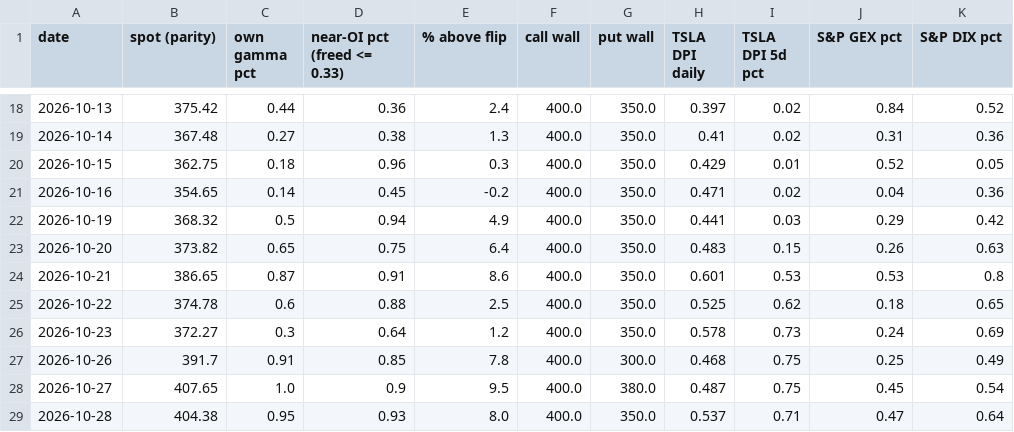
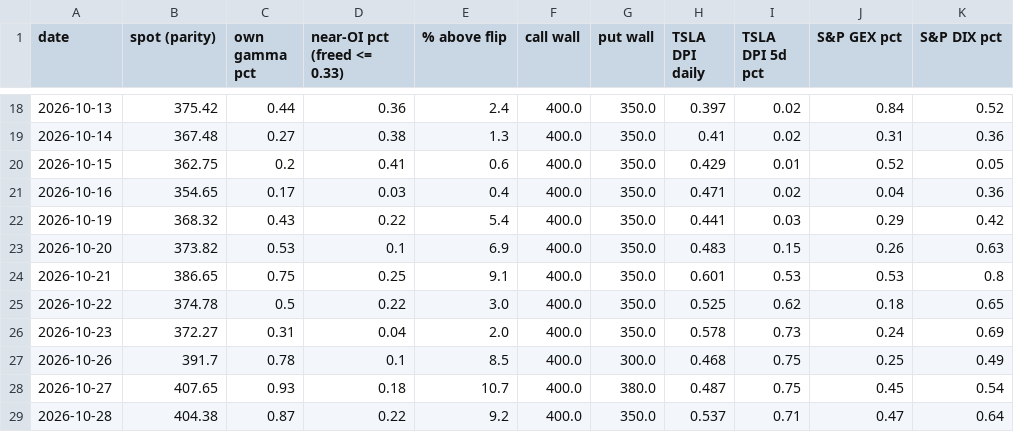
Before and after one commit to elmorshedy-del/Stock-market-testing-Claude-, a CSV file: research/agents/2026-11-02-live-read/out/tsla_cycle_oct.csv, drawn as a sheet; only a part is shown, gaps mark what is left out; the diff covers the shown part only.

```diff
--- a/research/agents/2026-11-02-live-read/out/tsla_cycle_oct.csv
+++ b/research/agents/2026-11-02-live-read/out/tsla_cycle_oct.csv
@@ -19,11 +19,11 @@ date,spot (parity),own gamma pct,near-OI pct (freed <= 0.33),% above flip,call w
 2026-10-14,367.48,0.27,0.38,1.3,400.0,350.0,0.41,0.02,0.31,0.36
-2026-10-15,362.75,0.18,0.96,0.3,400.0,350.0,0.429,0.01,0.52,0.05
-2026-10-16,354.65,0.14,0.45,-0.2,400.0,350.0,0.471,0.02,0.04,0.36
-2026-10-19,368.32,0.5,0.94,4.9,400.0,350.0,0.441,0.03,0.29,0.42
-2026-10-20,373.82,0.65,0.75,6.4,400.0,350.0,0.483,0.15,0.26,0.63
-2026-10-21,386.65,0.87,0.91,8.6,400.0,350.0,0.601,0.53,0.53,0.8
-2026-10-22,374.78,0.6,0.88,2.5,400.0,350.0,0.525,0.62,0.18,0.65
-2026-10-23,372.27,0.3,0.64,1.2,400.0,350.0,0.578,0.73,0.24,0.69
-2026-10-26,391.7,0.91,0.85,7.8,400.0,300.0,0.468,0.75,0.25,0.49
-2026-10-27,407.65,1.0,0.9,9.5,400.0,380.0,0.487,0.75,0.45,0.54
-2026-10-28,404.38,0.95,0.93,8.0,400.0,350.0,0.537,0.71,0.47,0.64
+2026-10-15,362.75,0.2,0.41,0.6,400.0,350.0,0.429,0.01,0.52,0.05
+2026-10-16,354.65,0.17,0.03,0.4,400.0,350.0,0.471,0.02,0.04,0.36
+2026-10-19,368.32,0.43,0.22,5.4,400.0,350.0,0.441,0.03,0.29,0.42
+2026-10-20,373.82,0.53,0.1,6.9,400.0,350.0,0.483,0.15,0.26,0.63
+2026-10-21,386.65,0.75,0.25,9.1,400.0,350.0,0.601,0.53,0.53,0.8
+2026-10-22,374.78,0.5,0.22,3.0,400.0,350.0,0.525,0.62,0.18,0.65
+2026-10-23,372.27,0.31,0.04,2.0,400.0,350.0,0.578,0.73,0.24,0.69
+2026-10-26,391.7,0.78,0.1,8.5,400.0,300.0,0.468,0.75,0.25,0.49
+2026-10-27,407.65,0.93,0.18,10.7,400.0,380.0,0.487,0.75,0.45,0.54
+2026-10-28,404.38,0.87,0.22,9.2,400.0,350.0,0.537,0.71,0.47,0.64
```
Also changed, not shown: 6 edited cells elsewhere in this file, 8 other files.
